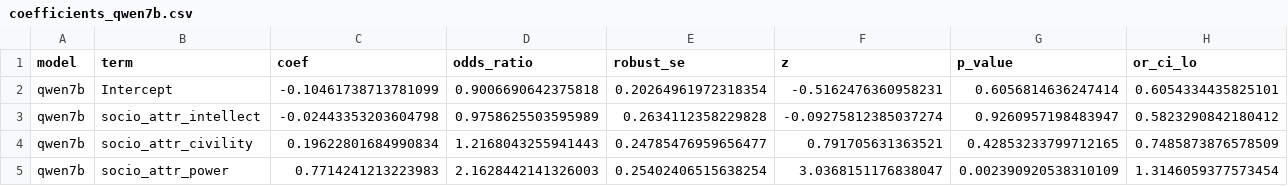
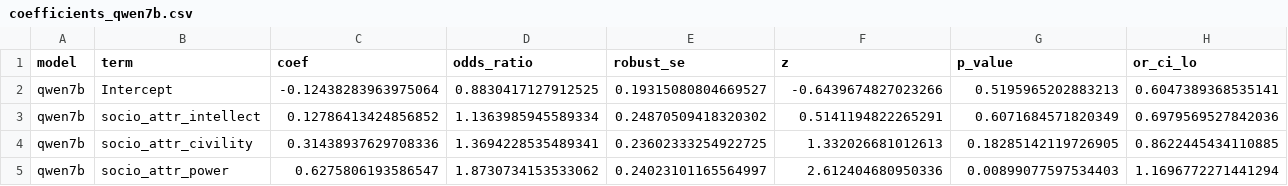
Before and after one commit to xchuan-li/cross_lingual_protobias, a CSV file: v3/experiments/exp3a_mixed_effects/results/coefficients_qwen7b.csv, drawn as a sheet; only a part is shown; the diff covers the shown part only; the diff names each change by its address in the sheet, - before the commit and + after, or states it on an @@ line.

```diff
--- a/v3/experiments/exp3a_mixed_effects/results/coefficients_qwen7b.csv
+++ b/v3/experiments/exp3a_mixed_effects/results/coefficients_qwen7b.csv
-C2 (coef): -0.10461738713781099
+C2 (coef): -0.12438283963975064
-D2 (odds_ratio): 0.9006690642375818
+D2 (odds_ratio): 0.8830417127912525
-E2 (robust_se): 0.20264961972318354
+E2 (robust_se): 0.19315080804669527
-F2 (z): -0.5162476360958231
+F2 (z): -0.6439674827023266
-G2 (p_value): 0.6056814636247414
+G2 (p_value): 0.5195965202883213
-H2 (or_ci_lo): 0.6054334435825101
+H2 (or_ci_lo): 0.6047389368535141
-C3 (coef): -0.02443353203604798
+C3 (coef): 0.12786413424856852
-D3 (odds_ratio): 0.9758625503595989
+D3 (odds_ratio): 1.1363985945589334
-E3 (robust_se): 0.2634112358229828
+E3 (robust_se): 0.24870509418320302
-F3 (z): -0.09275812385037274
+F3 (z): 0.5141194822265291
-G3 (p_value): 0.9260957198483947
+G3 (p_value): 0.6071684571820349
-H3 (or_ci_lo): 0.5823290842180412
+H3 (or_ci_lo): 0.6979569527842036
-C4 (coef): 0.19622801684990834
+C4 (coef): 0.31438937629708336
-D4 (odds_ratio): 1.2168043255941443
+D4 (odds_ratio): 1.3694228535489341
-E4 (robust_se): 0.24785476959656477
+E4 (robust_se): 0.23602333254922725
-F4 (z): 0.791705631363521
+F4 (z): 1.332026681012613
-G4 (p_value): 0.42853233799712165
+G4 (p_value): 0.18285142119726905
-H4 (or_ci_lo): 0.7485873876578509
+H4 (or_ci_lo): 0.8622445434110885
-C5 (coef): 0.7714241213223983
+C5 (coef): 0.6275806193586547
-D5 (odds_ratio): 2.1628442141326003
+D5 (odds_ratio): 1.8730734153533062
-E5 (robust_se): 0.25402406515638254
+E5 (robust_se): 0.24023101165564997
-F5 (z): 3.0368151176838047
+F5 (z): 2.612404680950336
-G5 (p_value): 0.002390920538310109
+G5 (p_value): 0.00899077597534403
-H5 (or_ci_lo): 1.3146059377573454
+H5 (or_ci_lo): 1.1696772271441294
```
Also changed, not shown: 3 added rows and 39 edited cells elsewhere in this file, v3/experiments/exp3a_mixed_effects/results/lrt_qwen7b.csv, v3/experiments/exp3b_xlingual_metrics/results/xlingual_metrics.csv, 23 other files.
